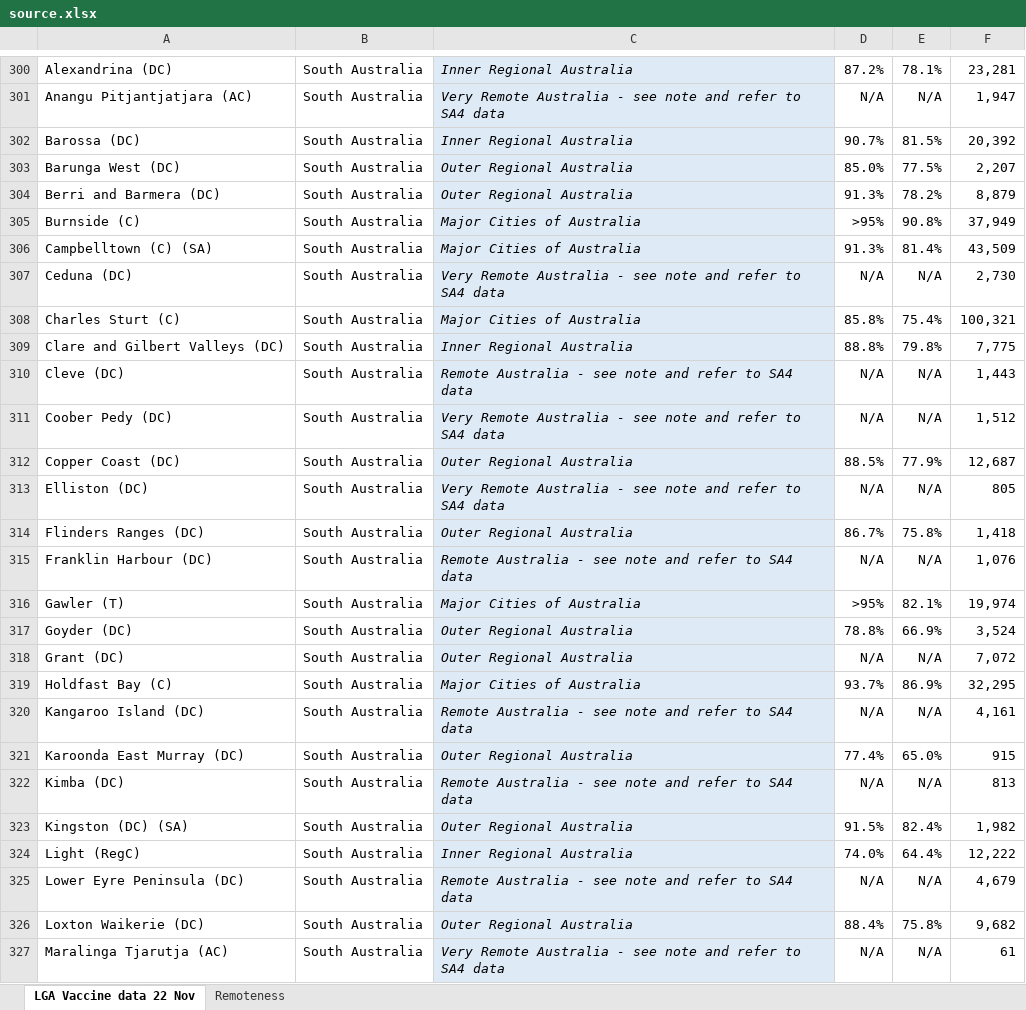
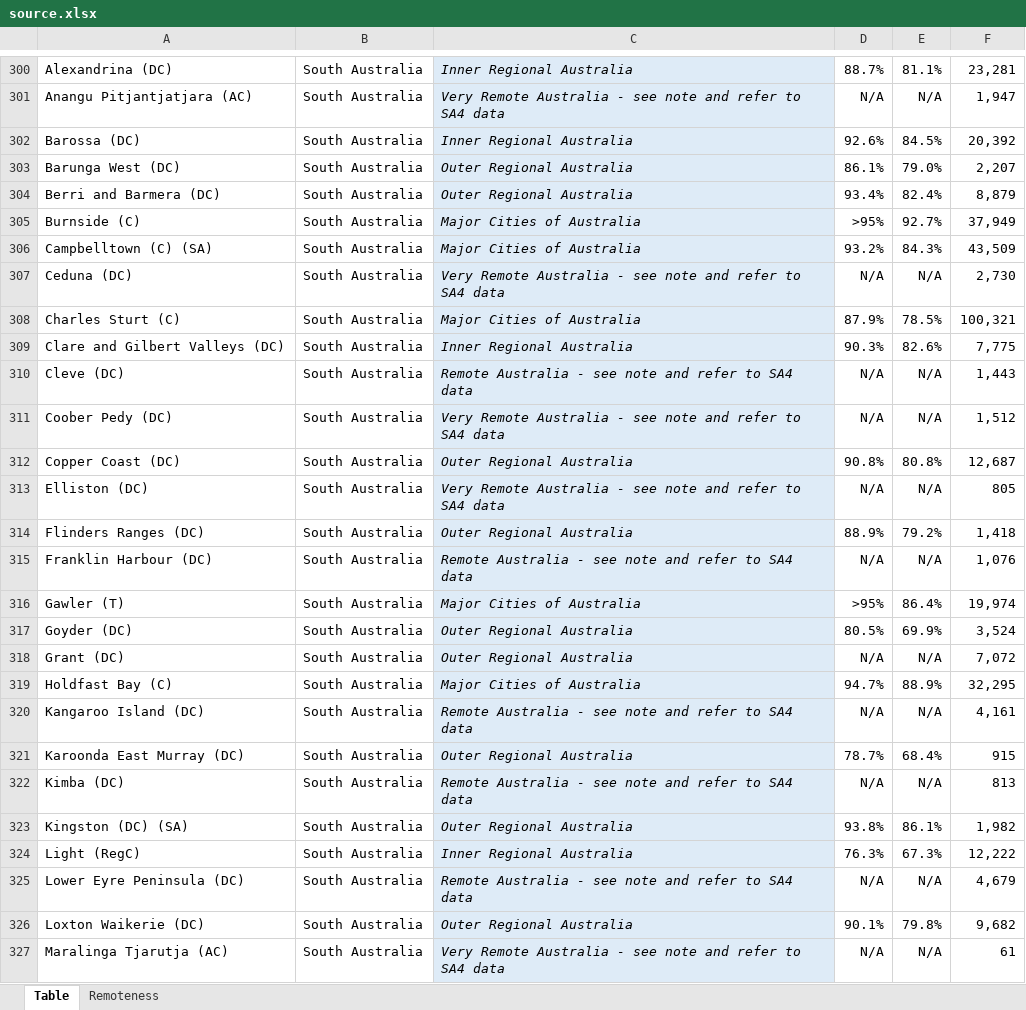
Before and after one commit to Booligoosh/covid19nsw, an Excel workbook: src/data/lga-vaccinations/source.xlsx, sheet Table, drawn as a sheet; only a part is shown, gaps mark what is left out; values as stored, in another font and other column widths than the file's, no borders; conditional formats and table styles not drawn; the diff covers the shown part only; the diff names each change by its address in the sheet, - before the commit and + after, or states it on an @@ line.

Commit message:
Update council vaccinations data

```diff
--- a/src/data/lga-vaccinations/source.xlsx (sheet Table)
+++ b/src/data/lga-vaccinations/source.xlsx (sheet Table)
-sheet tab: LGA Vaccine data 22 Nov
+sheet tab: Table
-D300: 87.2%
+D300: 88.7%
-E300: 78.1%
+E300: 81.1%
-D302: 90.7%
+D302: 92.6%
-E302: 81.5%
+E302: 84.5%
-D303: 85.0%
+D303: 86.1%
-E303: 77.5%
+E303: 79.0%
-D304: 91.3%
+D304: 93.4%
-E304: 78.2%
+E304: 82.4%
-E305: 90.8%
+E305: 92.7%
-D306: 91.3%
+D306: 93.2%
-E306: 81.4%
+E306: 84.3%
-D308: 85.8%
+D308: 87.9%
-E308: 75.4%
+E308: 78.5%
-D309: 88.8%
+D309: 90.3%
-E309: 79.8%
+E309: 82.6%
-D312: 88.5%
+D312: 90.8%
-E312: 77.9%
+E312: 80.8%
-D314: 86.7%
+D314: 88.9%
-E314: 75.8%
+E314: 79.2%
-E316: 82.1%
+E316: 86.4%
-D317: 78.8%
+D317: 80.5%
-E317: 66.9%
+E317: 69.9%
-D319: 93.7%
+D319: 94.7%
-E319: 86.9%
+E319: 88.9%
-D321: 77.4%
+D321: 78.7%
-E321: 65.0%
+E321: 68.4%
-D323: 91.5%
+D323: 93.8%
-E323: 82.4%
+E323: 86.1%
-D324: 74.0%
+D324: 76.3%
-E324: 64.4%
+E324: 67.3%
-D326: 88.4%
+D326: 90.1%
-E326: 75.8%
+E326: 79.8%
```
Also changed, not shown: 1 removed row and 525 edited cells elsewhere in this sheet, 1 other file.
